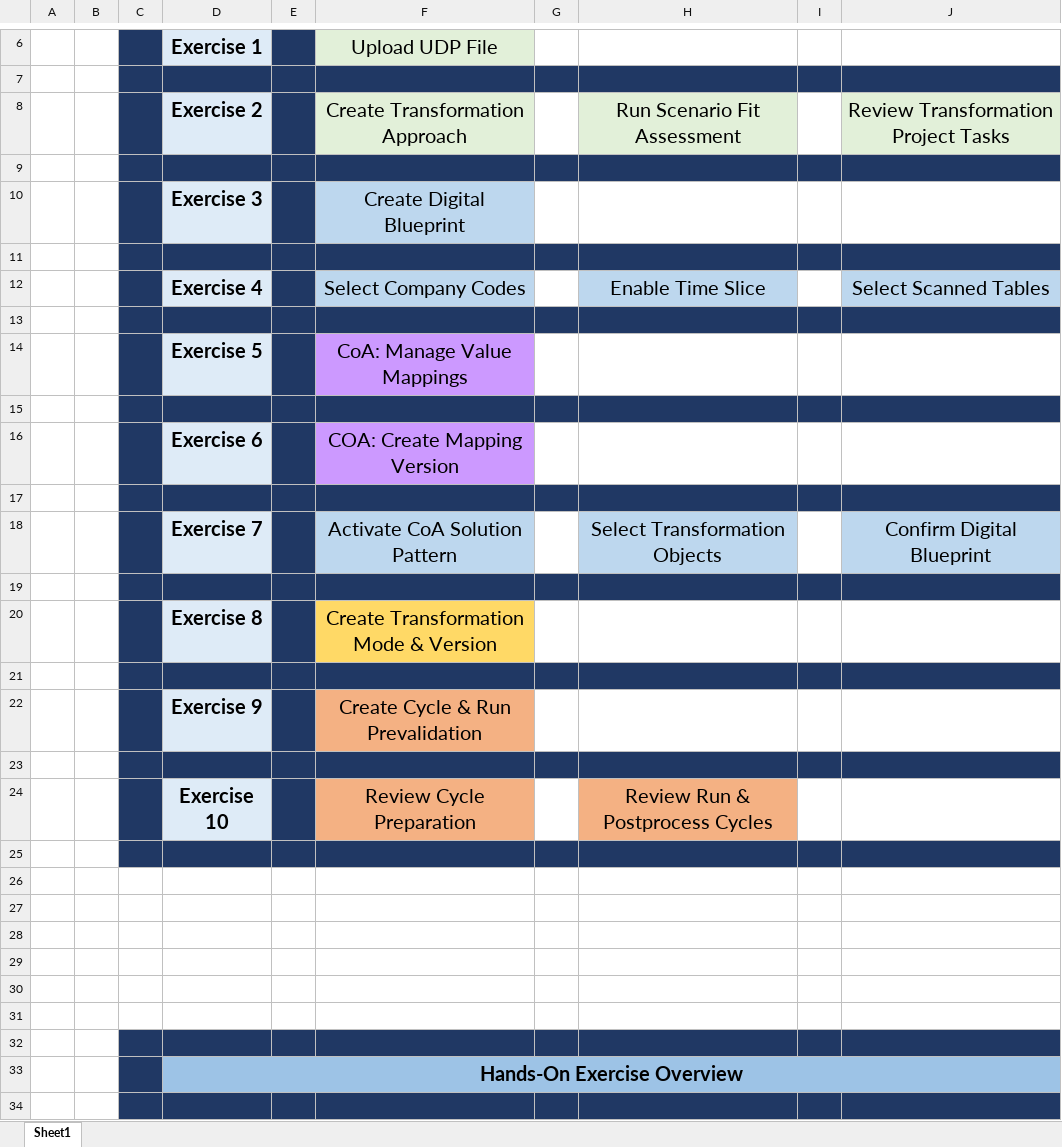
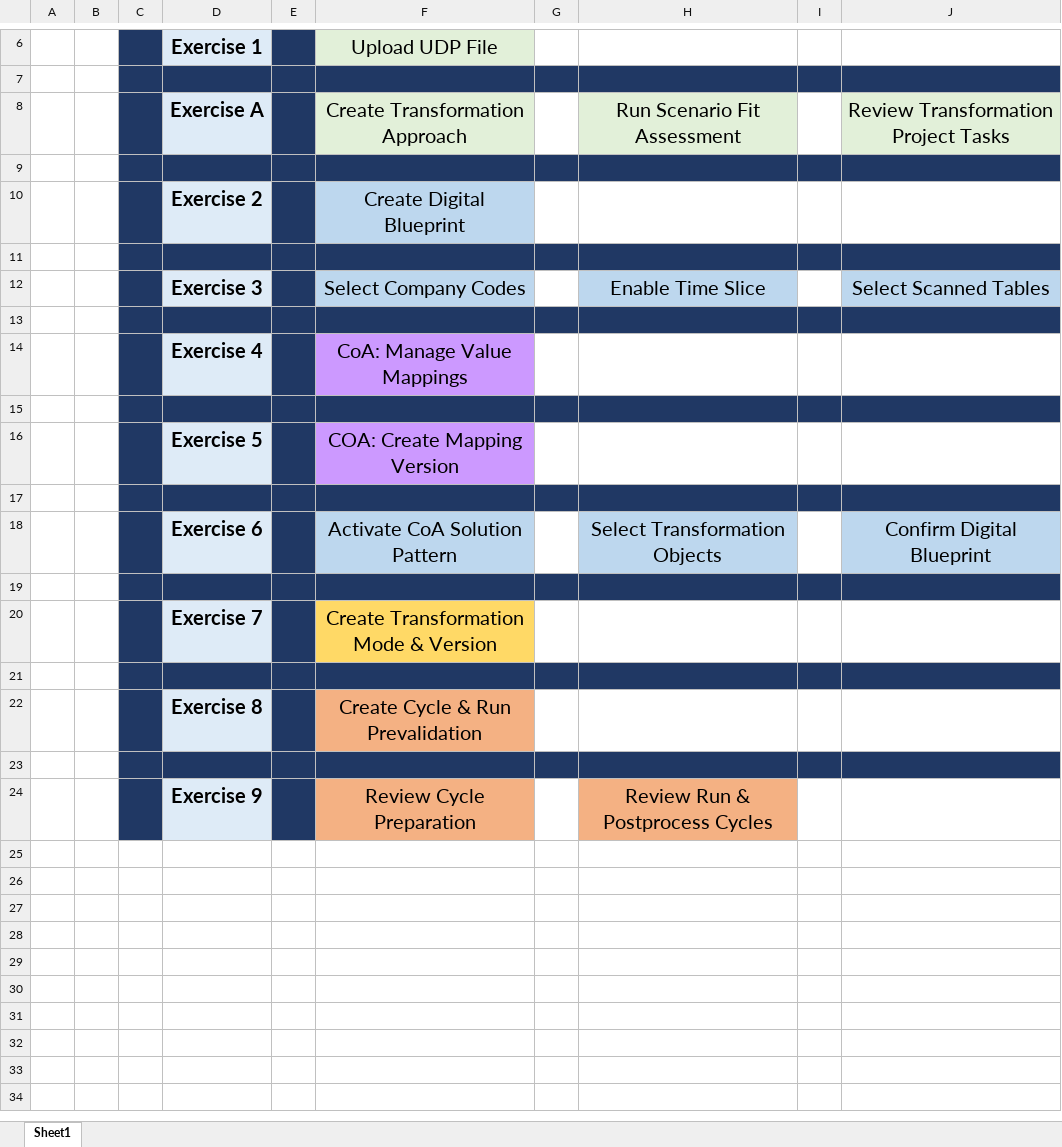
Before and after one commit to SAP-samples/teched2026-BT164, an Excel workbook: exercises/ex0/images/Basis for Screenshot-02.xlsx, sheet Sheet1, drawn as a sheet; only a part is shown, gaps mark what is left out; values as stored, in another font and other column widths than the file's, no borders; the diff covers the shown part only; the diff names each change by its address in the sheet, - before the commit and + after, or states it on an @@ line.

```diff
--- a/exercises/ex0/images/Basis for Screenshot-02.xlsx (sheet Sheet1)
+++ b/exercises/ex0/images/Basis for Screenshot-02.xlsx (sheet Sheet1)
-D8 (Exercise 1): Exercise 2
+D8 (Exercise 1): Exercise A
-D10 (Exercise 1): Exercise 3
+D10 (Exercise 1): Exercise 2
-D12 (Exercise 1): Exercise 4
+D12 (Exercise 1): Exercise 3
-D14 (Exercise 1): Exercise 5
+D14 (Exercise 1): Exercise 4
-D16 (Exercise 1): Exercise 6
+D16 (Exercise 1): Exercise 5
-D18 (Exercise 1): Exercise 7
+D18 (Exercise 1): Exercise 6
-D20 (Exercise 1): Exercise 8
+D20 (Exercise 1): Exercise 7
-D22 (Exercise 1): Exercise 9
+D22 (Exercise 1): Exercise 8
-D24 (Exercise 1): Exercise 10
+D24 (Exercise 1): Exercise 9
-row 25: (empty)
-row 26: (empty)
-row 27: (empty)
-row 28: (empty)
-row 29: (empty)
-row 30: (empty)
-row 31: (empty)
-row 32: (empty)
-row 33:  |  |  | Hands-On Exercise Overview
-row 34: (empty)
```
Also changed, not shown: 19 removed rows elsewhere in this sheet, 32 other files.
